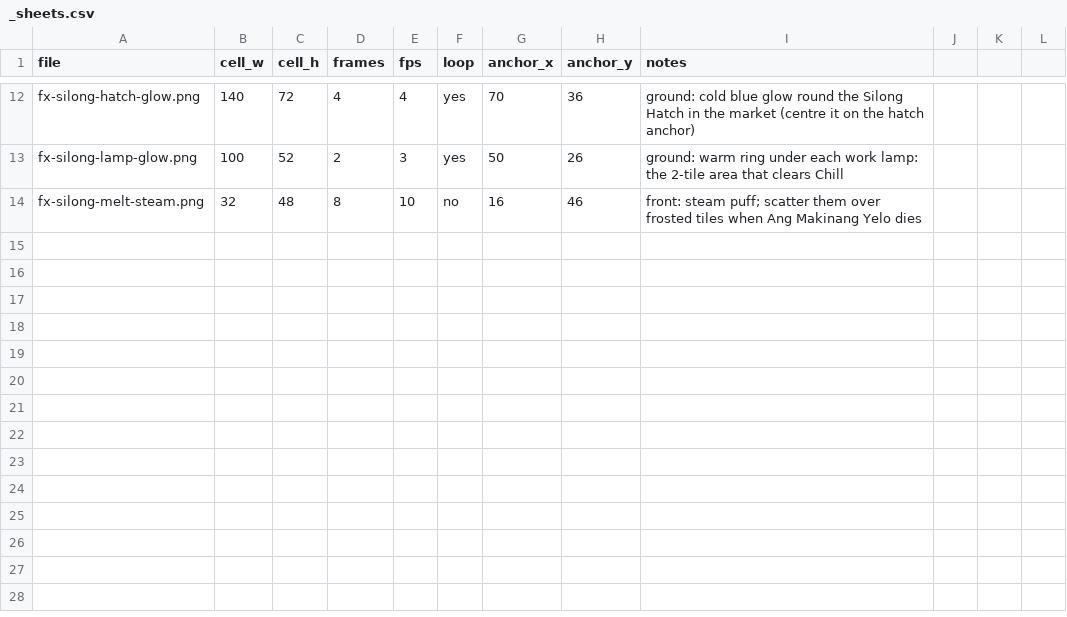
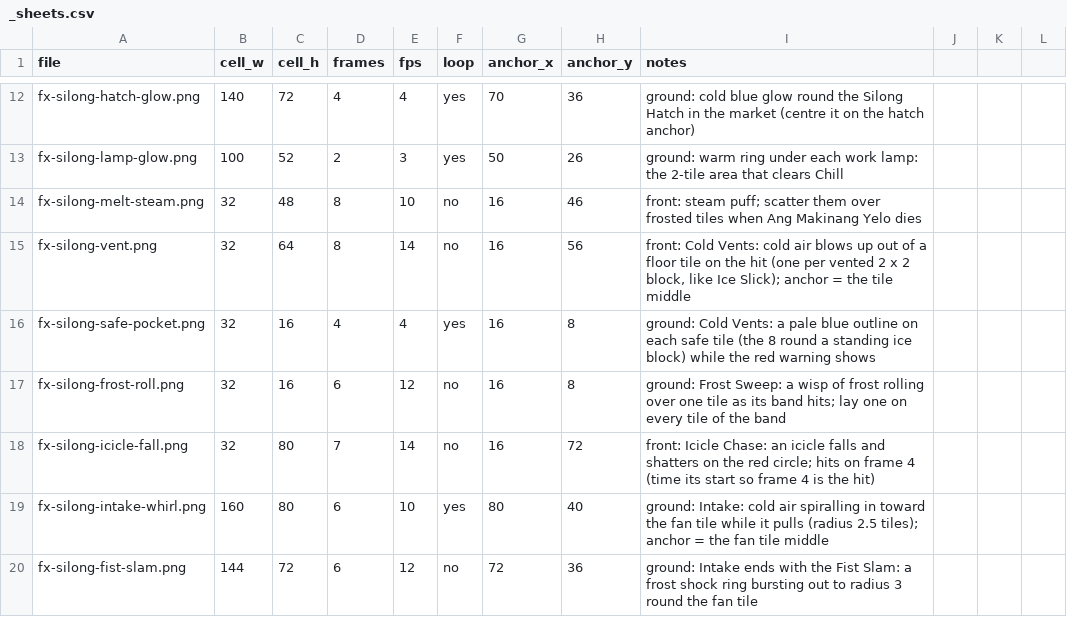
Before and after one commit to tw1go/twigo-bot, a CSV file: packages/game/public/assets/fx/silong/_sheets.csv, drawn as a sheet; only a part is shown, gaps mark what is left out; the diff names each change by its address in the sheet, - before the commit and + after, or states it on an @@ line.

```diff
--- a/packages/game/public/assets/fx/silong/_sheets.csv
+++ b/packages/game/public/assets/fx/silong/_sheets.csv
+row 15: fx-silong-vent.png | 32 | 64 | 8 | 14 | no | 16 | 56 | front: Cold Vents: cold air blows up out of a floor tile on the hit (one per vented 2 x 2 block, like Ice Slick); anchor = the tile middle
+row 16: fx-silong-safe-pocket.png | 32 | 16 | 4 | 4 | yes | 16 | 8 | ground: Cold Vents: a pale blue outline on each safe tile (the 8 round a standing ice block) while the red warning shows
+row 17: fx-silong-frost-roll.png | 32 | 16 | 6 | 12 | no | 16 | 8 | ground: Frost Sweep: a wisp of frost rolling over one tile as its band hits; lay one on every tile of the band
+row 18: fx-silong-icicle-fall.png | 32 | 80 | 7 | 14 | no | 16 | 72 | front: Icicle Chase: an icicle falls and shatters on the red circle; hits on frame 4 (time its start so frame 4 is the hit)
+row 19: fx-silong-intake-whirl.png | 160 | 80 | 6 | 10 | yes | 80 | 40 | ground: Intake: cold air spiralling in toward the fan tile while it pulls (radius 2.5 tiles); anchor = the fan tile middle
+row 20: fx-silong-fist-slam.png | 144 | 72 | 6 | 12 | no | 72 | 36 | ground: Intake ends with the Fist Slam: a frost shock ring bursting out to radius 3 round the fan tile
```
Also changed, not shown: 12 other files.
